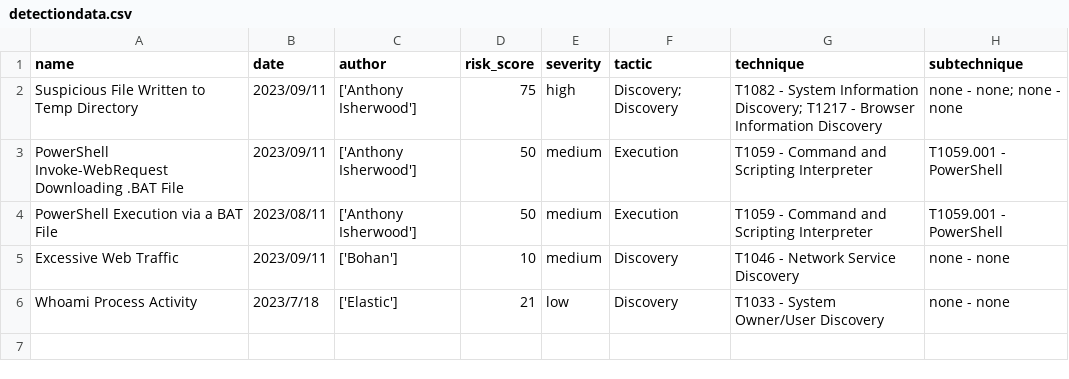
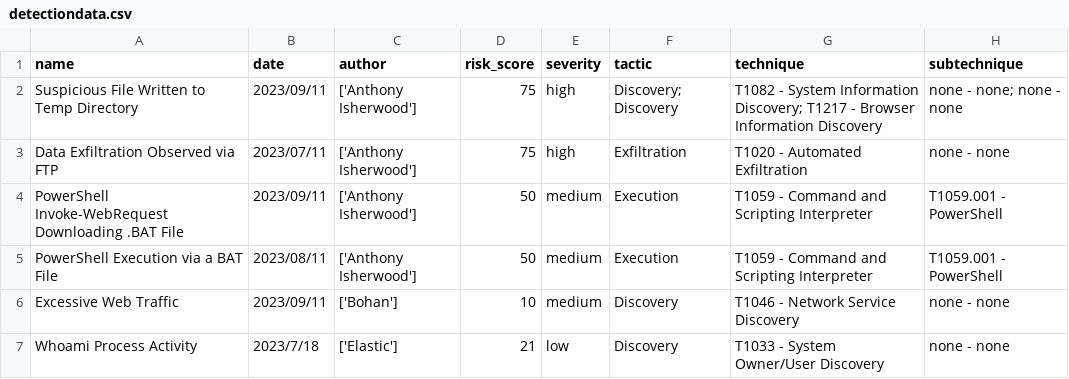
Before and after one commit to inflamedpitbull/detection-engineering, a CSV file: metrics/detectiondata.csv, drawn as a sheet; the diff names each change by its address in the sheet, - before the commit and + after, or states it on an @@ line.

```diff
--- a/metrics/detectiondata.csv
+++ b/metrics/detectiondata.csv
+row 3: Data Exfiltration Observed via FTP | 2023/07/11 | ['Anthony Isherwood'] | 75 | high | Exfiltration | T1020 - Automated Exfiltration | none - none
```
Also changed, not shown: 2 other files.
